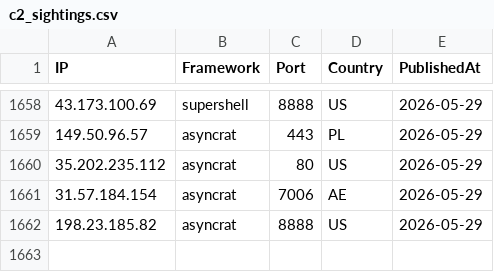
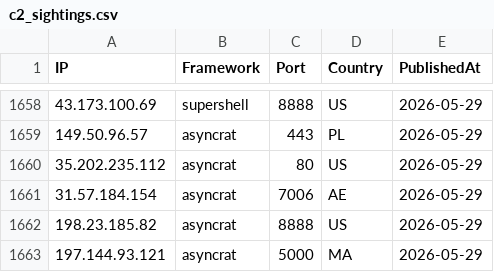
Before and after one commit to newtonpaul-hunting/c2-iocs, a CSV file: c2_sightings.csv, drawn as a sheet; only a part is shown, gaps mark what is left out; the diff names each change by its address in the sheet, - before the commit and + after, or states it on an @@ line.

Commit message:
add 197.144.93.121 (asyncrat)

```diff
--- a/c2_sightings.csv
+++ b/c2_sightings.csv
+row 1663: 197.144.93.121 | asyncrat | 5000 | MA | 2026-05-29
```
